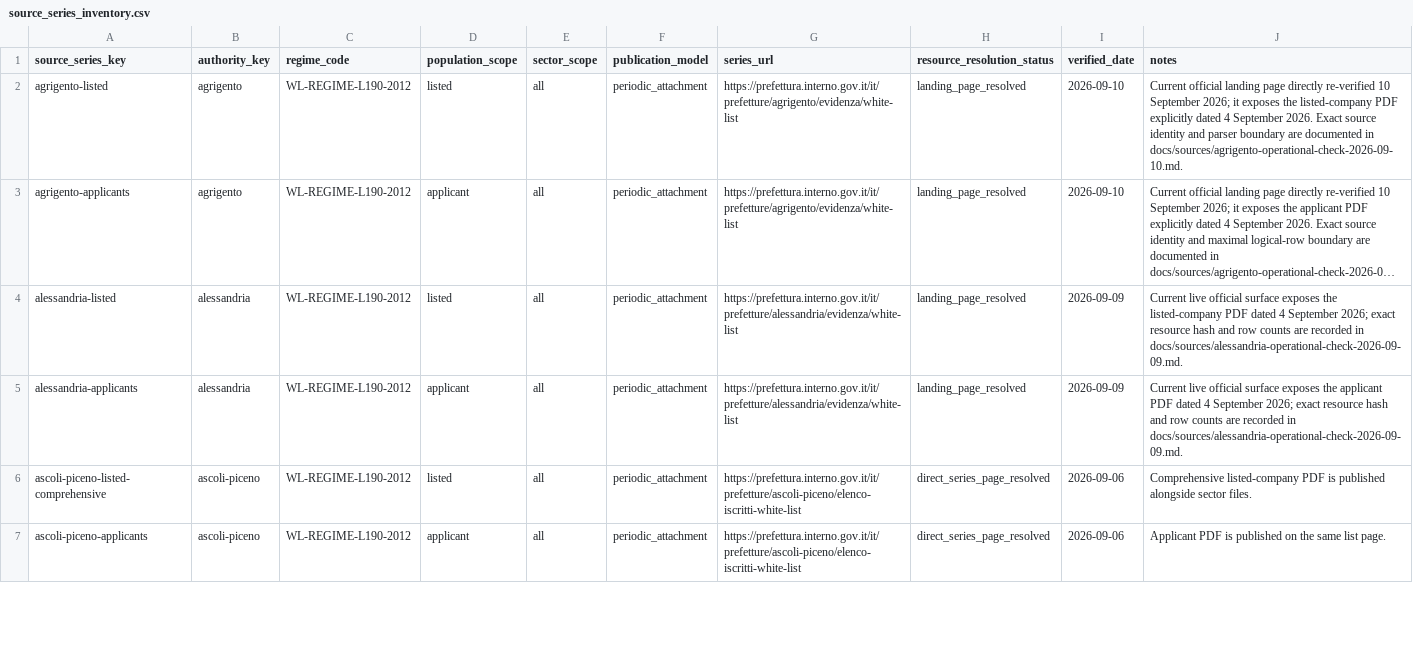
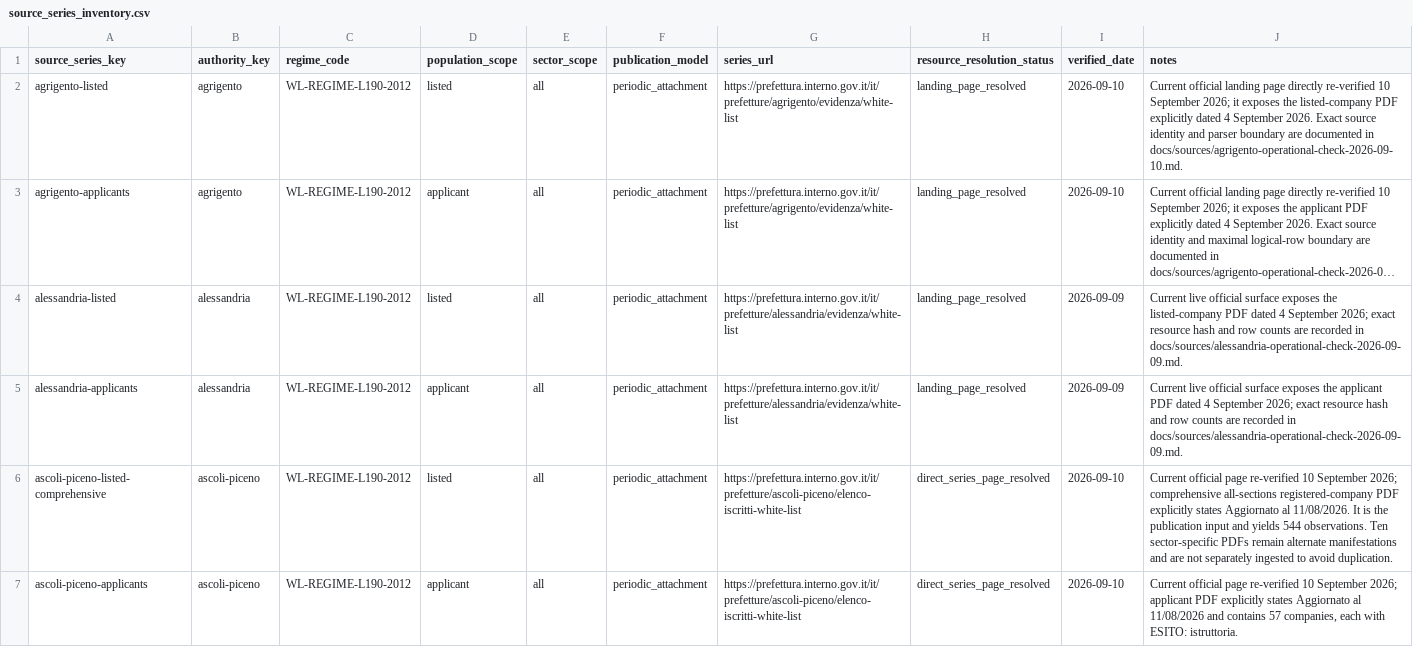
Before and after one commit to colazeta/italian-anti-mafia-whitelist, a CSV file: data/source_registry/source_series_inventory.csv, drawn as a sheet; only a part is shown; long unchanged cells end in …; the diff covers the shown part only.

Commit message:
Integrate Ascoli Piceno public sources

```diff
--- a/data/source_registry/source_series_inventory.csv
+++ b/data/source_registry/source_series_inventory.csv
@@ -5,3 +5,3 @@ alessandria-listed,alessandria,WL-REGIME-L190-2012,listed,all,periodic_attachmen
 alessandria-applicants,alessandria,WL-REGIME-L190-2012,applicant,all,periodic_attachment,https://prefettura.interno.gov.it/it/prefetture/alessandria/evidenza/white-list,landing_page_resolved,2026-09-09,Current live official surface exposes the applicant PDF dated 4 September 2026; exact resource hash and row counts are recorded in docs/sources/alessandria-operational-check-2026-09-09.md.
-ascoli-piceno-listed-comprehensive,ascoli-piceno,WL-REGIME-L190-2012,listed,all,periodic_attachment,https://prefettura.interno.gov.it/it/prefetture/ascoli-piceno/elenco-iscritti-white-list,direct_series_page_resolved,2026-09-06,Comprehensive listed-company PDF is published alongside sector files.
-ascoli-piceno-applicants,ascoli-piceno,WL-REGIME-L190-2012,applicant,all,periodic_attachment,https://prefettura.interno.gov.it/it/prefetture/ascoli-piceno/elenco-iscritti-white-list,direct_series_page_resolved,2026-09-06,Applicant PDF is published on the same list page.
+ascoli-piceno-listed-comprehensive,ascoli-piceno,WL-REGIME-L190-2012,listed,all,periodic_attachment,https://prefettura.interno.gov.it/it/prefetture/ascoli-piceno/elenco-iscritti-white-list,direct_series_page_resolved,2026-09-10,Current official page re-verified 10 September 2026; comprehensive all-sections registered-company PDF explicitly states Aggiornato al 11/08/2026. It is the publication input and yields 544 observations. Ten sector-specific PDFs remain alternate manifestations and are not separately ingested to avoid duplication.
+ascoli-piceno-applicants,ascoli-piceno,WL-REGIME-L190-2012,applicant,all,periodic_attachment,https://prefettura.interno.gov.it/it/prefetture/ascoli-piceno/elenco-iscritti-white-list,direct_series_page_resolved,2026-09-10,"Current official page re-verified 10 September 2026; applicant PDF explicitly states Aggiornato al 11/08/2026 and contains 57 companies, each with ESITO: istruttoria."
```
Also changed, not shown: 2 edited cells elsewhere in this file, data/source_registry/verified_primary_pages.csv, 3 other files.
